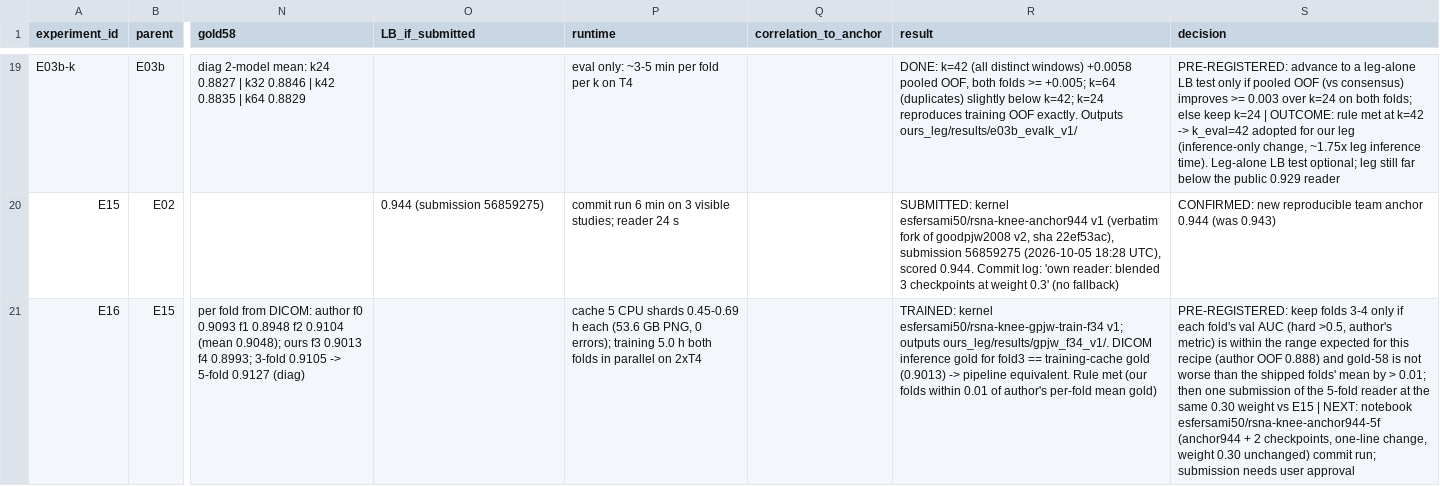
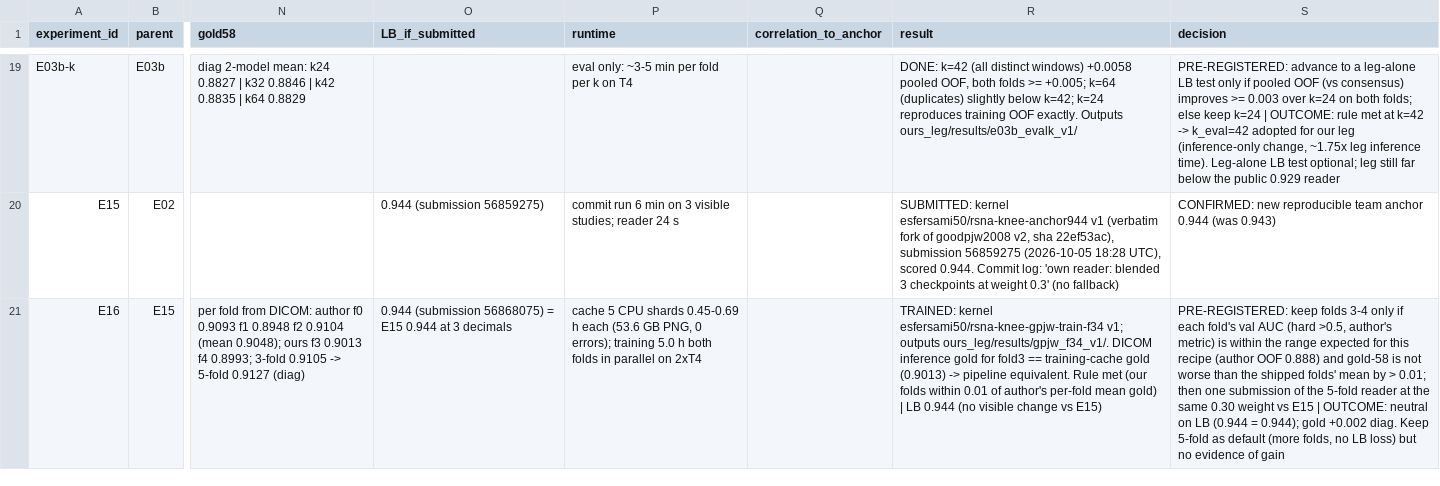
Before and after one commit to hamidhosen42/RSNA-Knee-Abnormality-Detection, a CSV file: audit/07_experiments.csv, drawn as a sheet; only a part is shown, gaps mark what is left out; the diff covers the shown part only; the diff names each change by its address in the sheet, - before the commit and + after, or states it on an @@ line.

```diff
--- a/audit/07_experiments.csv
+++ b/audit/07_experiments.csv
-O21 (LB_if_submitted): (empty)
+O21 (LB_if_submitted): 0.944 (submission 56868075) = E15 0.944 at 3 decimals
-R21 (result): …mean gold)
+R21 (result): …mean gold) | LB 0.944 (no visible change vs E15)
-S21 (decision): …E15 | NEXT: notebook esfersami50/rsna-knee-anchor944-5f (anchor944 + 2 checkpoints, one-line change, weight 0.30 unchanged) commit run; submission needs user approval
+S21 (decision): …E15 | OUTCOME: neutral on LB (0.944 = 0.944); gold +0.002 diag. Keep 5-fold as default (more folds, no LB loss) but no evidence of gain
```
Also changed, not shown: 1 added row elsewhere in this file, 19 other files.
